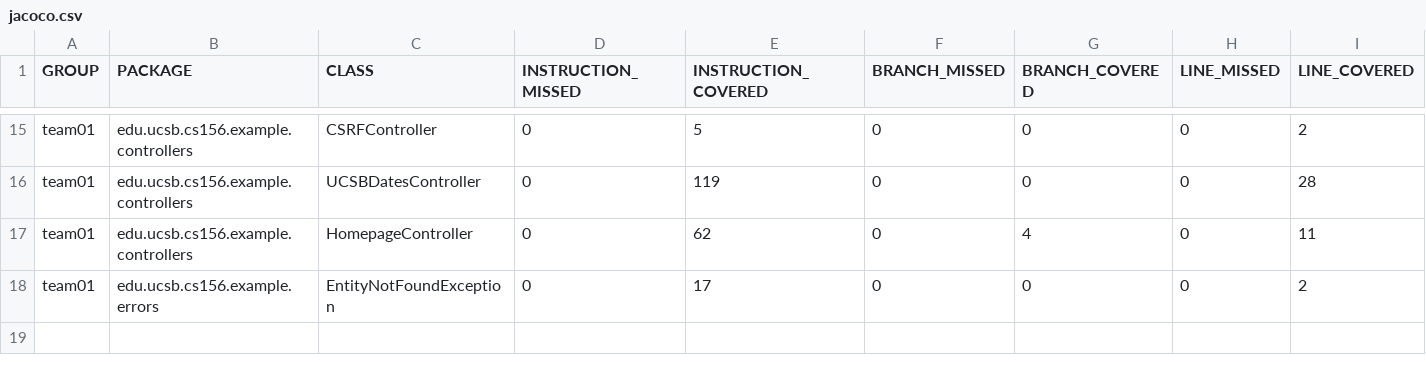
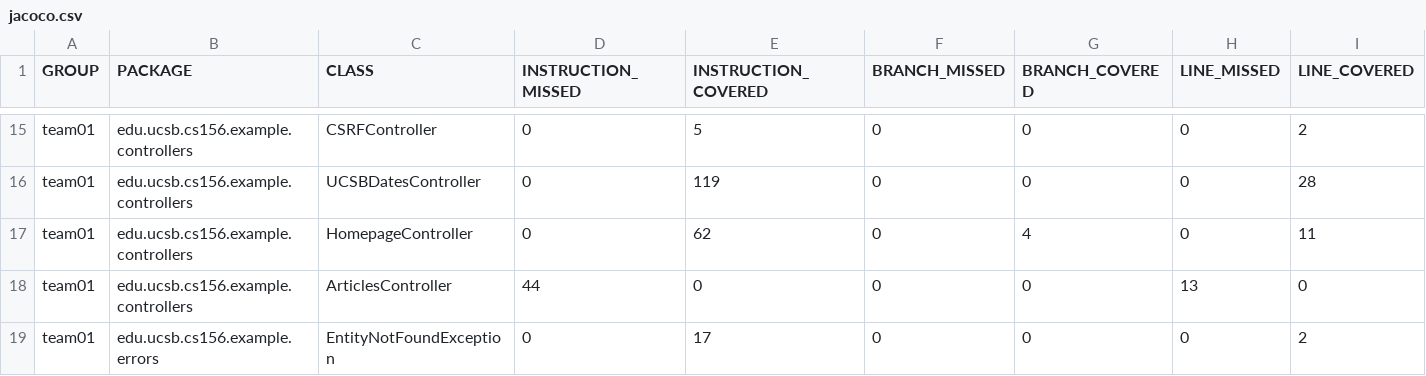
Before and after one commit to ucsb-cs156-f25/team01-f25-02, a CSV file: prs/45/jacoco/jacoco.csv, drawn as a sheet; only a part is shown, gaps mark what is left out; rows hold the shown columns only; the diff names each change by its address in the sheet, - before the commit and + after, or states it on an @@ line.

Commit message:
Deploying to gh-pages from @ ucsb-cs156-f25/team01-f25-02@7140453f7866d1d99ddc48f5b46bd70304f9d9c4 🚀

```diff
--- a/prs/45/jacoco/jacoco.csv
+++ b/prs/45/jacoco/jacoco.csv
+row 18: team01 | edu.ucsb.cs156.example.controllers | ArticlesController | 44 | 0 | 0 | 0 | 13 | 0
```
Also changed, not shown: 7 other files.
